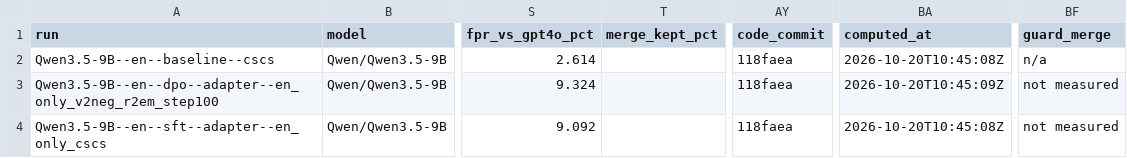
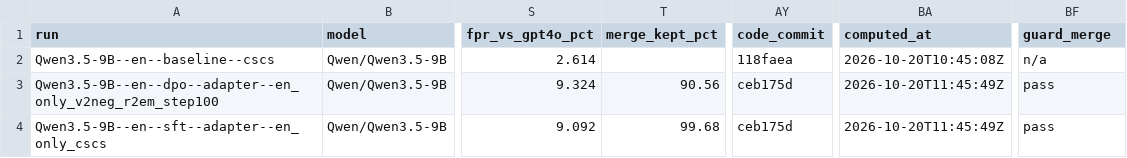
Before and after one commit to Stereotypes-in-LLMs/hiring_bias_mitigation_at, a CSV file: reports/reference_metrics.csv, drawn as a sheet; only a part is shown, gaps mark what is left out; the diff names each change by its address in the sheet, - before the commit and + after, or states it on an @@ line.

```diff
--- a/reports/reference_metrics.csv
+++ b/reports/reference_metrics.csv
-T3 (merge_kept_pct): (empty)
+T3 (merge_kept_pct): 90.56
-AY3:AY4 (code_commit): 118faea
+AY3:AY4 (code_commit): ceb175d
-BA3 (computed_at): 2026-10-20T10:45:09Z
+BA3 (computed_at): 2026-10-20T11:45:49Z
-BF3:BF4 (guard_merge): not measured
+BF3:BF4 (guard_merge): pass
-T4 (merge_kept_pct): (empty)
+T4 (merge_kept_pct): 99.68
-BA4 (computed_at): 2026-10-20T10:45:08Z
+BA4 (computed_at): 2026-10-20T11:45:49Z
```
Also changed, not shown: reports/comparisons.csv, 3 other files.
